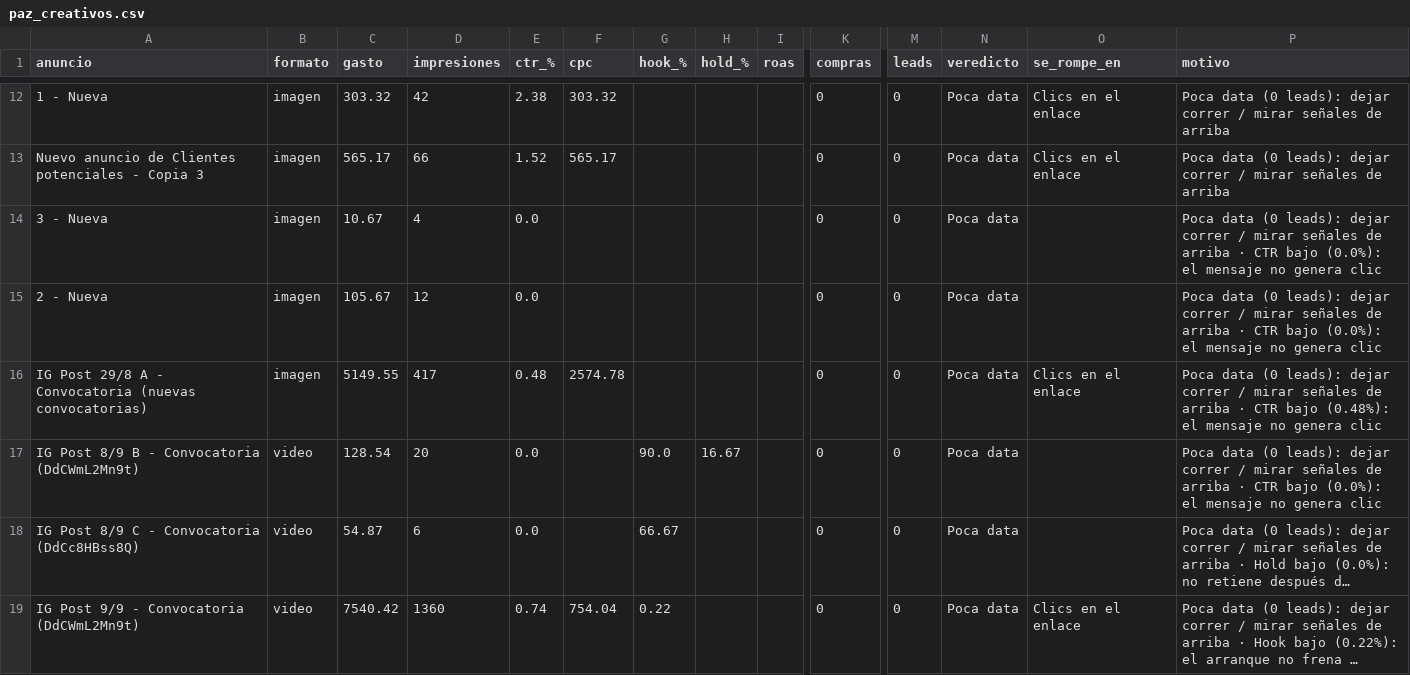
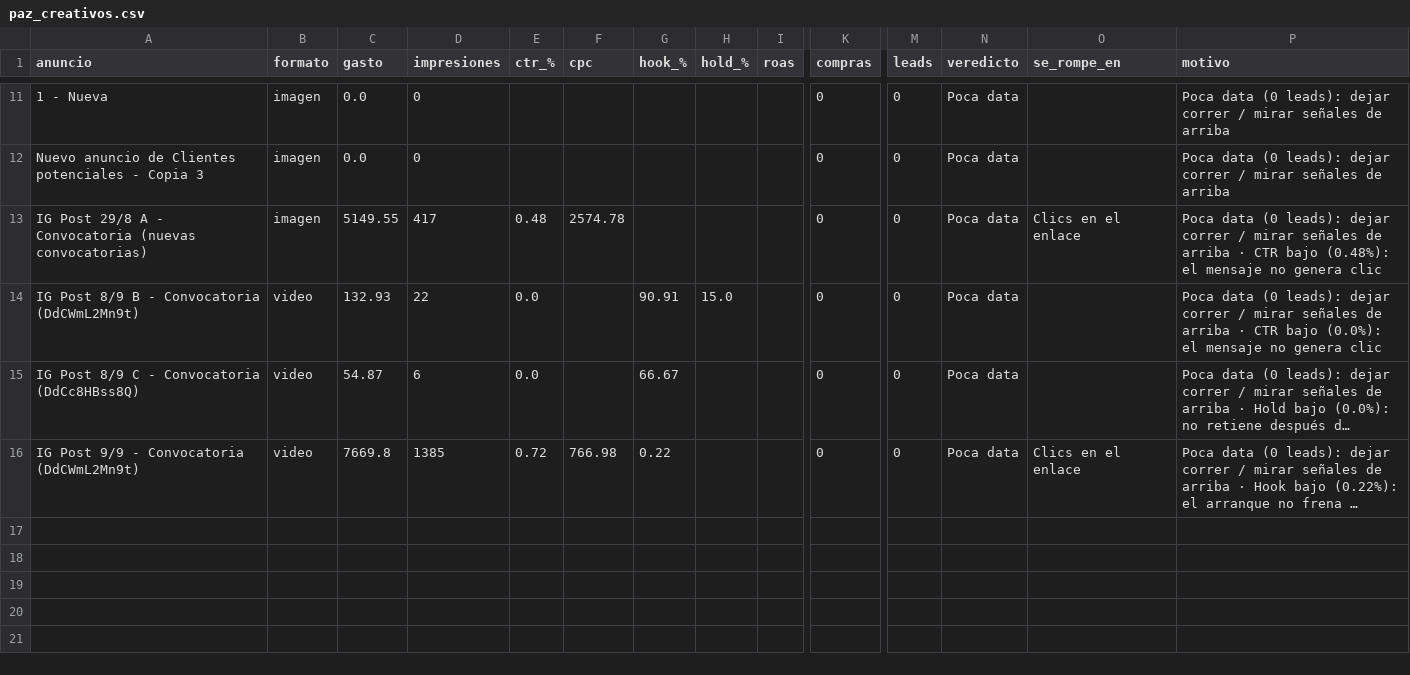
Before and after one commit to magdalenadialeva/maia-hub, a CSV file: brandbrain/paz_creativos.csv, drawn as a sheet; only a part is shown, gaps mark what is left out; long unchanged cells end in …; removed rows and columns are numbered as before the commit, all else as after; rows hold the shown columns only; the diff covers the shown part only; the diff names each change by its address in the sheet, - before the commit and + after, or states it on an @@ line.

```diff
--- a/brandbrain/paz_creativos.csv
+++ b/brandbrain/paz_creativos.csv
-C11 (gasto): 303.32
+C11 (gasto): 0.0
-D11 (impresiones): 42
+D11 (impresiones): 0
-E11 (ctr_%): 2.38
+E11 (ctr_%): (empty)
-F11 (cpc): 303.32
+F11 (cpc): (empty)
-O11:O12 (se_rompe_en): Clics en el enlace
+O11:O12 (se_rompe_en): (empty)
-C12 (gasto): 565.17
+C12 (gasto): 0.0
-D12 (impresiones): 66
+D12 (impresiones): 0
-E12 (ctr_%): 1.52
+E12 (ctr_%): (empty)
-F12 (cpc): 565.17
+F12 (cpc): (empty)
-row 14: 3 - Nueva | imagen | 10.67 | 4 | 0.0 |  |  |  |  | 0 | 0 | Poca data |  | Poca data (0 leads): dejar correr / mirar señales de arriba · CTR bajo (0.0%): el mensaje no genera clic
-row 15: 2 - Nueva | imagen | 105.67 | 12 | 0.0 |  |  |  |  | 0 | 0 | Poca data |  | Poca data (0 leads): dejar correr / mirar señales de arriba · CTR bajo (0.0%): el mensaje no genera clic
-C14 (gasto): 128.54
+C14 (gasto): 132.93
-D14 (impresiones): 20
+D14 (impresiones): 22
-G14 (hook_%): 90.0
+G14 (hook_%): 90.91
-H14 (hold_%): 16.67
+H14 (hold_%): 15.0
-C16 (gasto): 7540.42
+C16 (gasto): 7669.8
-D16 (impresiones): 1360
+D16 (impresiones): 1385
-E16 (ctr_%): 0.74
+E16 (ctr_%): 0.72
-F16 (cpc): 754.04
+F16 (cpc): 766.98
```
Also changed, not shown: 1 added row, 2 removed rows and 28 edited cells elsewhere in this file, exports/alba/alba_auto.csv, exports/mossy/mossy_auto.csv, 40 other files.
